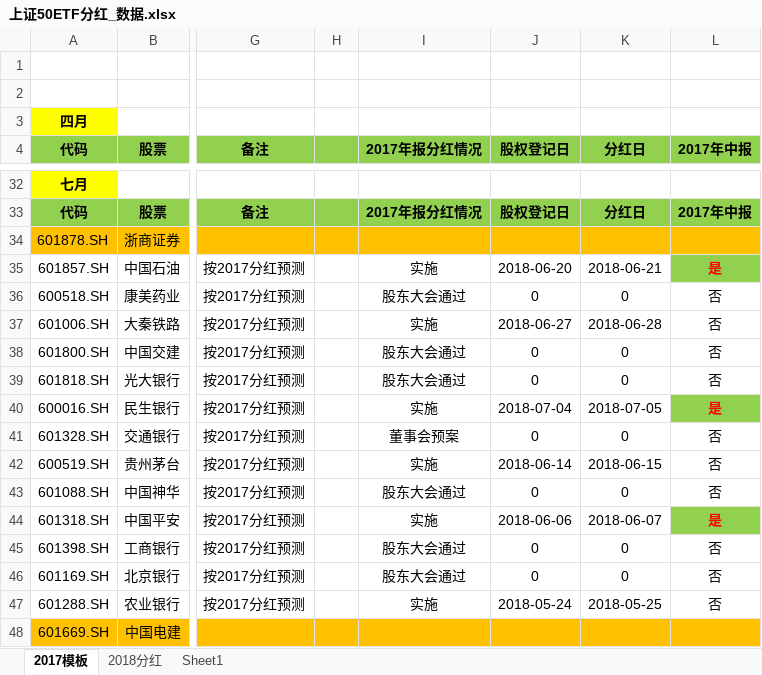
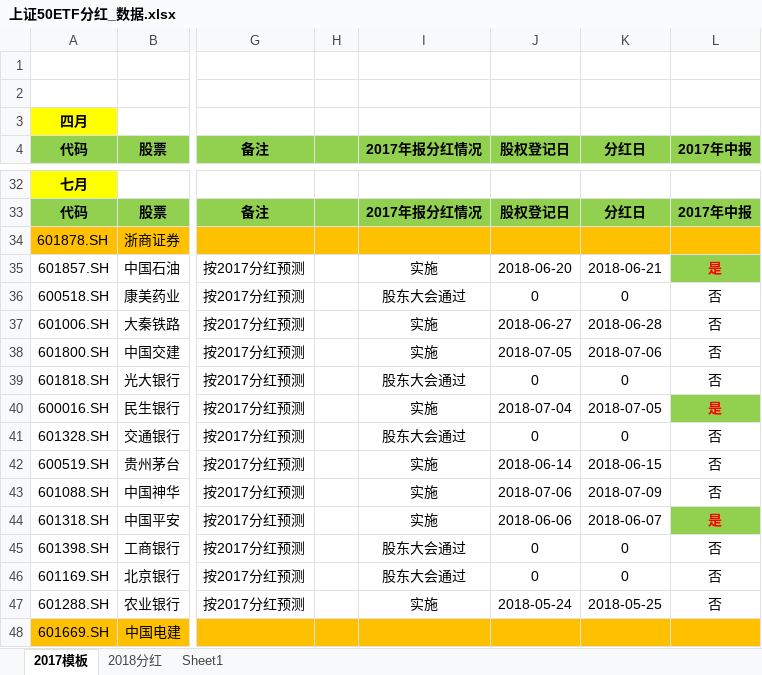
Before and after one commit to PokerDang/OPT-Account, an Excel workbook: 上证50ETF分红_数据.xlsx, sheet 2017模板, drawn as a sheet; only a part is shown, gaps mark what is left out; values as stored, in another font and other column widths than the file's, no borders; the diff names each change by its address in the sheet, - before the commit and + after, or states it on an @@ line.

```diff
--- a/上证50ETF分红_数据.xlsx (sheet 2017模板)
+++ b/上证50ETF分红_数据.xlsx (sheet 2017模板)
-I38 (2017年报分红情况): 股东大会通过
+I38 (2017年报分红情况): 实施
-J38 (股权登记日): 0
+J38 (股权登记日): 2018-07-05
-K38 (分红日): 0
+K38 (分红日): 2018-07-06
-I41 (2017年报分红情况): 董事会预案
+I41 (2017年报分红情况): 股东大会通过
-I43 (2017年报分红情况): 股东大会通过
+I43 (2017年报分红情况): 实施
-J43 (股权登记日): 0
+J43 (股权登记日): 2018-07-06
-K43 (分红日): 0
+K43 (分红日): 2018-07-09
```
Also changed, not shown: sheet 2018分红, 期权自营汇报表.xlsx, 期权自营财务记录.xlsx.
